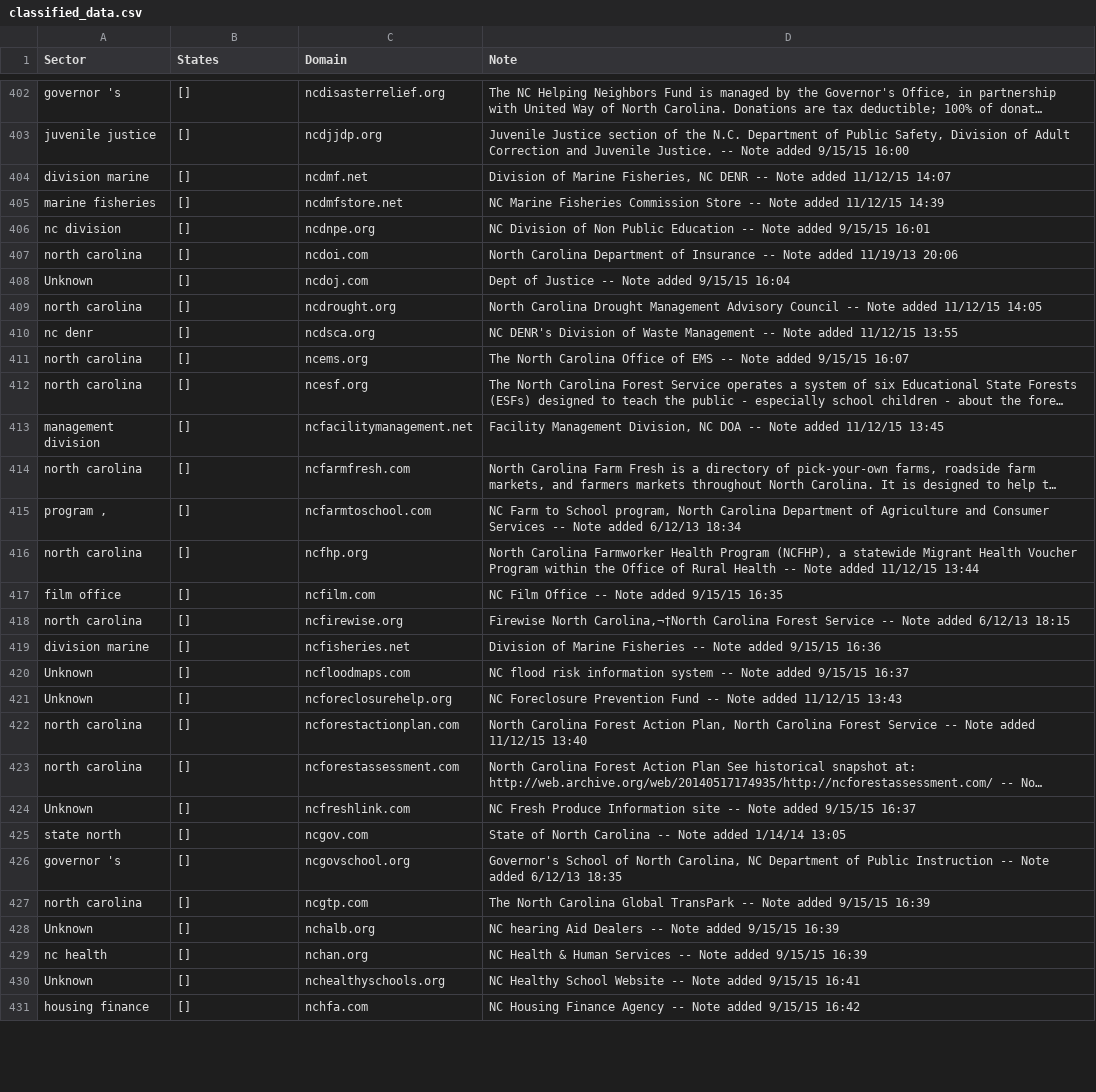
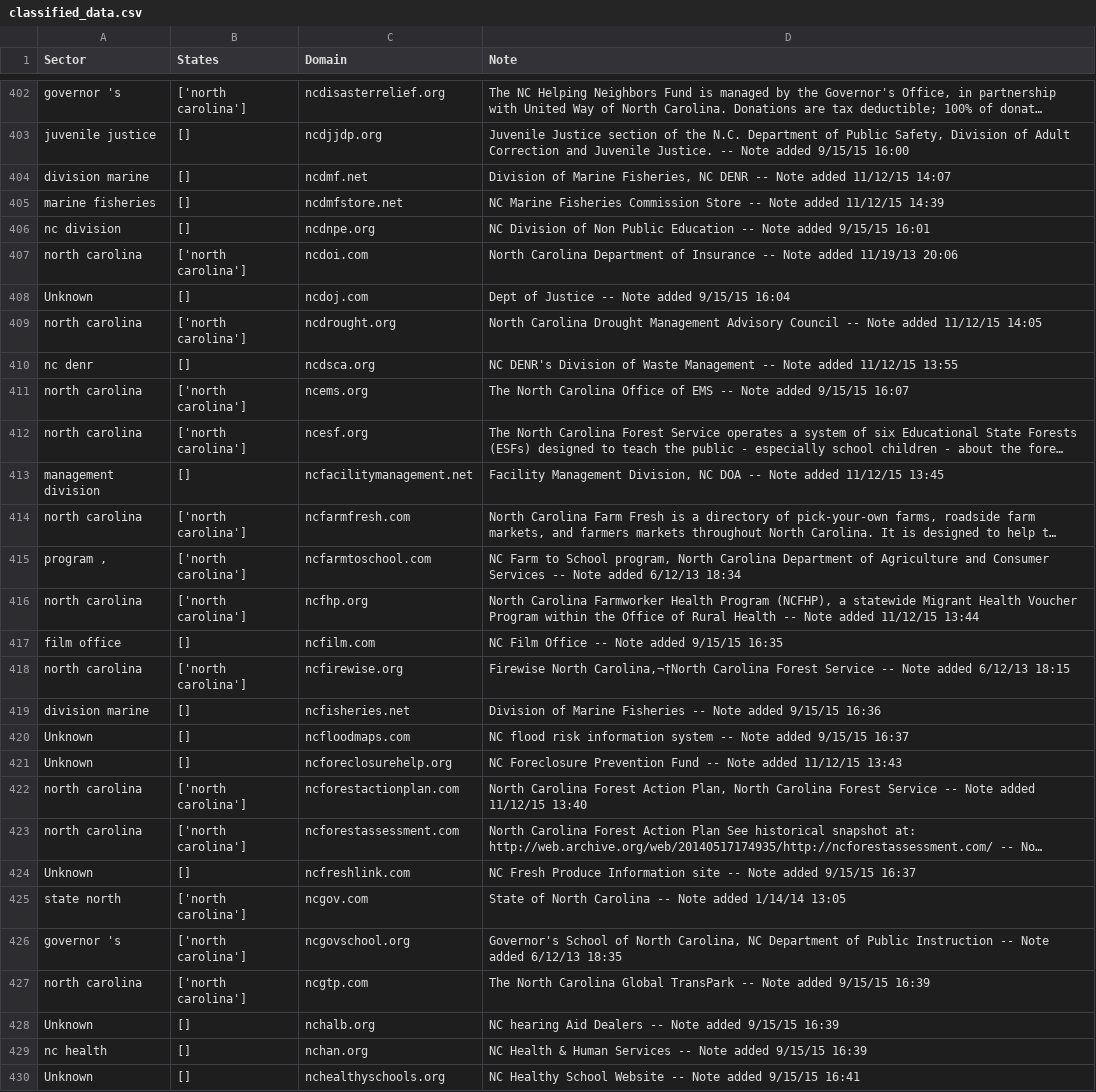
Before and after one commit to swati339/merge_pandas, a CSV file: classified_data.csv, drawn as a sheet; only a part is shown, gaps mark what is left out; the shorter side is filled out with more unchanged rows; long unchanged cells end in …; the diff covers the shown part only; the diff names each change by its address in the sheet, - before the commit and + after, or states it on an @@ line.

```diff
--- a/classified_data.csv
+++ b/classified_data.csv
-B402 (States): []
+B402 (States): ['north carolina']
-B407 (States): []
+B407 (States): ['north carolina']
-B409 (States): []
+B409 (States): ['north carolina']
-B411:B412 (States): []
+B411:B412 (States): ['north carolina']
-B414:B416 (States): []
+B414:B416 (States): ['north carolina']
-B418 (States): []
+B418 (States): ['north carolina']
-B422:B423 (States): []
+B422:B423 (States): ['north carolina']
-B425:B427 (States): []
+B425:B427 (States): ['north carolina']
```
Also changed, not shown: 168 edited cells elsewhere in this file, 1 other file.
